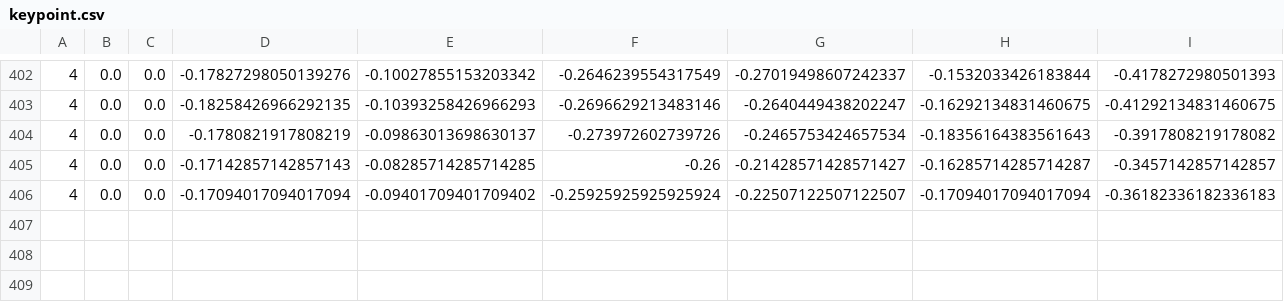
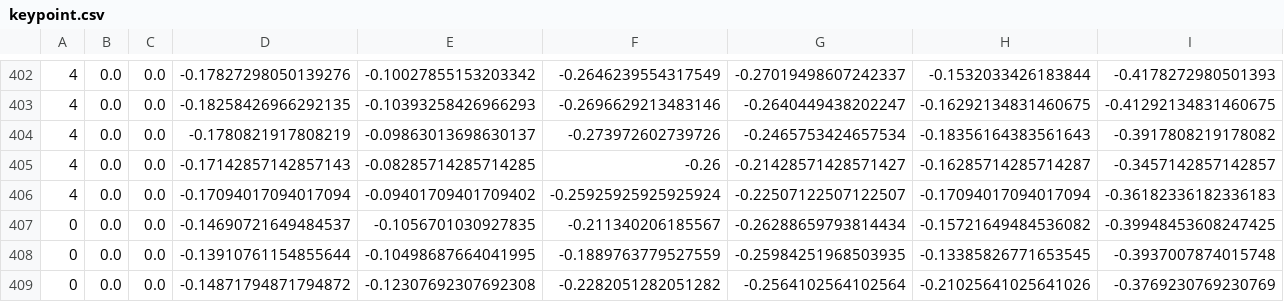
Before and after one commit to AnselCh/HandGestures_GUI, a CSV file: sp_model/keypoint.csv, drawn as a sheet; only a part is shown, gaps mark what is left out; rows hold the shown columns only; the diff names each change by its address in the sheet, - before the commit and + after, or states it on an @@ line.

```diff
--- a/sp_model/keypoint.csv
+++ b/sp_model/keypoint.csv
+row 407: 0 | 0.0 | 0.0 | -0.14690721649484537 | -0.1056701030927835 | -0.211340206185567 | -0.26288659793814434 | -0.15721649484536082 | -0.39948453608247425
+row 408: 0 | 0.0 | 0.0 | -0.13910761154855644 | -0.10498687664041995 | -0.1889763779527559 | -0.25984251968503935 | -0.13385826771653545 | -0.3937007874015748
+row 409: 0 | 0.0 | 0.0 | -0.14871794871794872 | -0.12307692307692308 | -0.2282051282051282 | -0.2564102564102564 | -0.21025641025641026 | -0.3769230769230769
```
Also changed, not shown: 1 other file.
